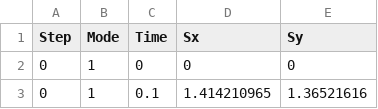
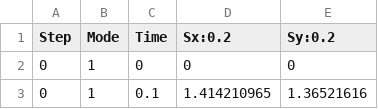
Before and after one commit to dreal/probreach, a CSV file: model/bouncing-ball/series_one_jump.csv, drawn as a sheet; only a part is shown.

```diff
--- a/model/bouncing-ball/series_one_jump.csv
+++ b/model/bouncing-ball/series_one_jump.csv
@@ -1,2 +1,2 @@
-Step,Mode,Time,Sx,Sy
+Step,Mode,Time,Sx:0.2,Sy:0.2
 0,1,0,0,0
```
Also changed, not shown: 4 other files.
